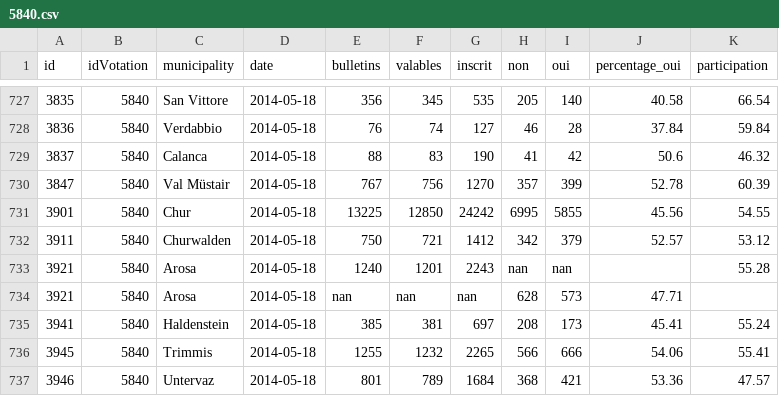
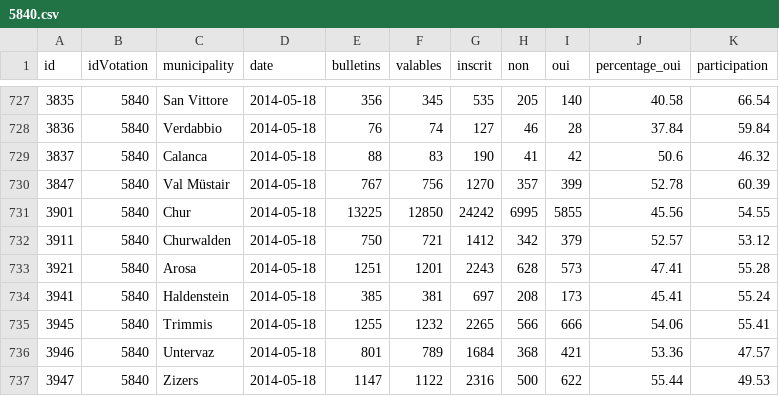
Before and after one commit to christophebertrand/votation-visualisation, a CSV file: data/votations/2014/5840.csv, drawn as a sheet; only a part is shown, gaps mark what is left out; the shorter side is filled out with more unchanged rows.

```diff
--- a/data/votations/2014/5840.csv
+++ b/data/votations/2014/5840.csv
@@ -732,4 +732,3 @@ id,idVotation,municipality,date,bulletins,valables,inscrit,non,oui,percentage_ou
 3911,5840,Churwalden,2014-05-18,750,721,1412,342,379,52.57,53.12
-3921,5840,Arosa,2014-05-18,1240,1201,2243,nan,nan,,55.28
-3921,5840,Arosa,2014-05-18,nan,nan,nan,628,573,47.71,
+3921,5840,Arosa,2014-05-18,1251,1201,2243,628,573,47.41,55.28
 3941,5840,Haldenstein,2014-05-18,385,381,697,208,173,45.41,55.24
```
Also changed, not shown: 3 other files.
